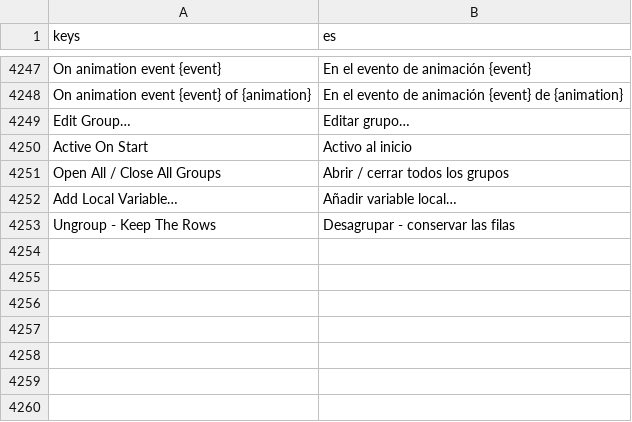
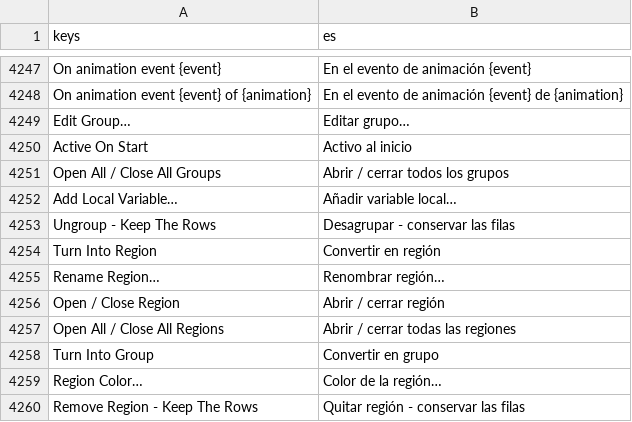
Before and after one commit to SalmanShhh/Godot-EventSheet-Visual-Scripting, a CSV file: addons/eventsheet/translations/es.csv, drawn as a sheet; only a part is shown, gaps mark what is left out; the diff names each change by its address in the sheet, - before the commit and + after, or states it on an @@ line.

```diff
--- a/addons/eventsheet/translations/es.csv
+++ b/addons/eventsheet/translations/es.csv
+row 4254: Turn Into Region | Convertir en región
+row 4255: Rename Region… | Renombrar región…
+row 4256: Open / Close Region | Abrir / cerrar región
+row 4257: Open All / Close All Regions | Abrir / cerrar todas las regiones
+row 4258: Turn Into Group | Convertir en grupo
+row 4259: Region Color… | Color de la región…
+row 4260: Remove Region - Keep The Rows | Quitar región - conservar las filas
```
Also changed, not shown: addons/eventsheet/translations/de.csv, addons/eventsheet/translations/fr.csv, 28 other files.
